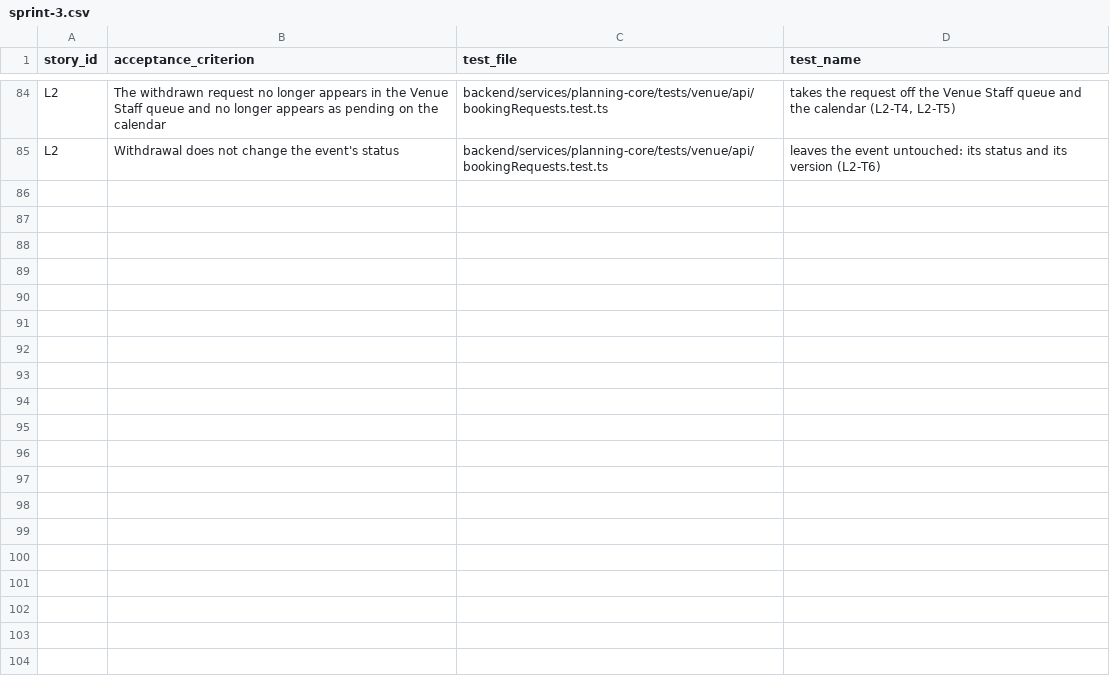
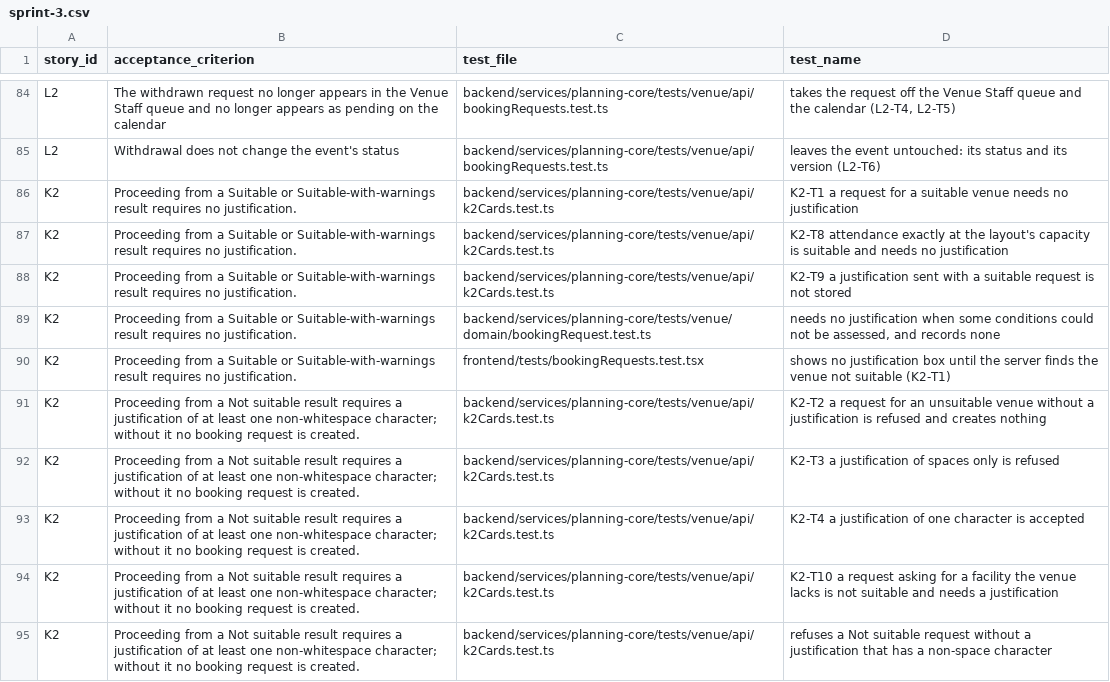
Before and after one commit to raphaelkwek/event-planning-and-venue-booking-system, a CSV file: documentation/traceability/sprint-3.csv, drawn as a sheet; only a part is shown, gaps mark what is left out; the diff covers the shown part only.

```diff
--- a/documentation/traceability/sprint-3.csv
+++ b/documentation/traceability/sprint-3.csv
@@ -85 +85,11 @@ L2,"The withdrawn request no longer appears in the Venue Staff queue and no long
 L2,"Withdrawal does not change the event's status",backend/services/planning-core/tests/venue/api/bookingRequests.test.ts,"leaves the event untouched: its status and its version (L2-T6)"
+K2,Proceeding from a Suitable or Suitable-with-warnings result requires no justification.,backend/services/planning-core/tests/venue/api/k2Cards.test.ts,K2-T1 a request for a suitable venue needs no justification
+K2,Proceeding from a Suitable or Suitable-with-warnings result requires no justification.,backend/services/planning-core/tests/venue/api/k2Cards.test.ts,K2-T8 attendance exactly at the layout's capacity is suitable and needs no justification
+K2,Proceeding from a Suitable or Suitable-with-warnings result requires no justification.,backend/services/planning-core/tests/venue/api/k2Cards.test.ts,K2-T9 a justification sent with a suitable request is not stored
+K2,Proceeding from a Suitable or Suitable-with-warnings result requires no justification.,backend/services/planning-core/tests/venue/domain/bookingRequest.test.ts,"needs no justification when some conditions could not be assessed, and records none"
+K2,Proceeding from a Suitable or Suitable-with-warnings result requires no justification.,frontend/tests/bookingRequests.test.tsx,shows no justification box until the server finds the venue not suitable (K2-T1)
+K2,Proceeding from a Not suitable result requires a justification of at least one non-whitespace character; without it no booking request is created.,backend/services/planning-core/tests/venue/api/k2Cards.test.ts,K2-T2 a request for an unsuitable venue without a justification is refused and creates nothing
+K2,Proceeding from a Not suitable result requires a justification of at least one non-whitespace character; without it no booking request is created.,backend/services/planning-core/tests/venue/api/k2Cards.test.ts,K2-T3 a justification of spaces only is refused
+K2,Proceeding from a Not suitable result requires a justification of at least one non-whitespace character; without it no booking request is created.,backend/services/planning-core/tests/venue/api/k2Cards.test.ts,K2-T4 a justification of one character is accepted
+K2,Proceeding from a Not suitable result requires a justification of at least one non-whitespace character; without it no booking request is created.,backend/services/planning-core/tests/venue/api/k2Cards.test.ts,K2-T10 a request asking for a facility the venue lacks is not suitable and needs a justification
+K2,Proceeding from a Not suitable result requires a justification of at least one non-whitespace character; without it no booking request is created.,backend/services/planning-core/tests/venue/api/k2Cards.test.ts,refuses a Not suitable request without a justification that has a non-space character
```
Also changed, not shown: 9 added rows elsewhere in this file.
